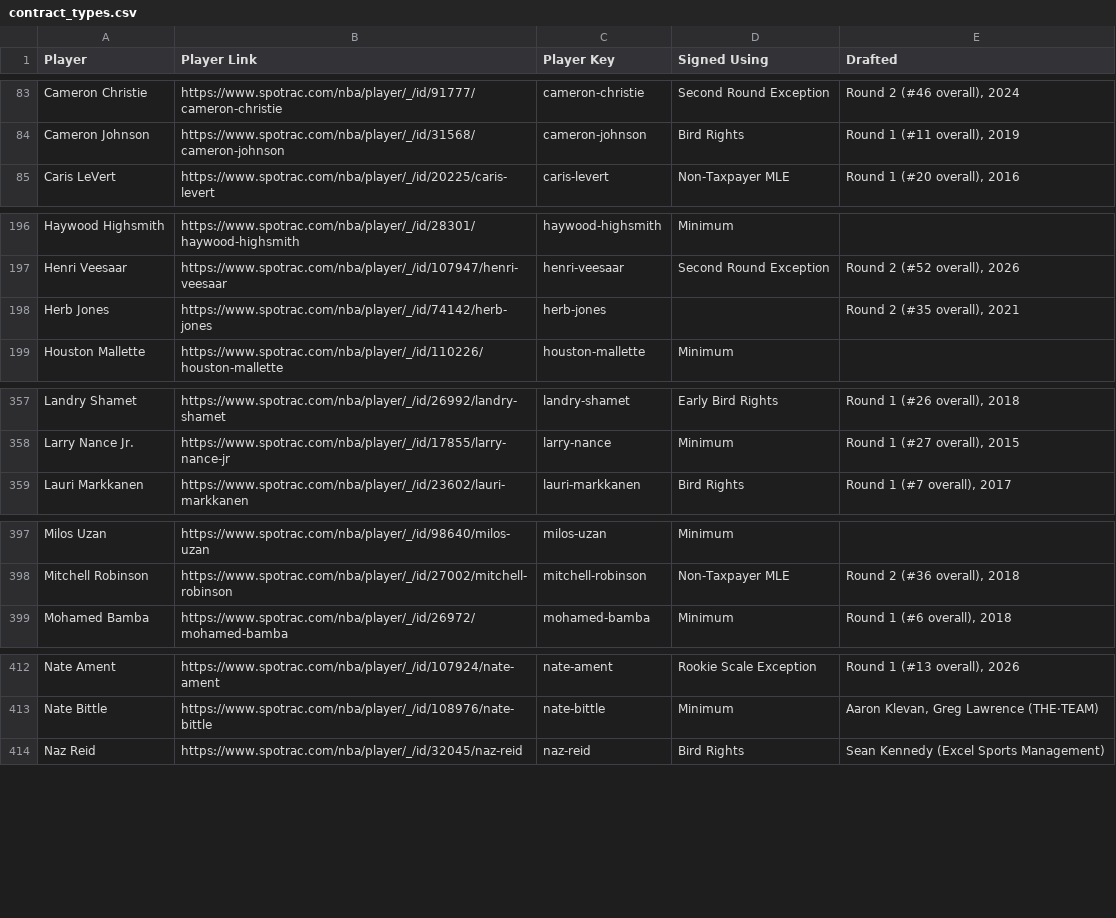
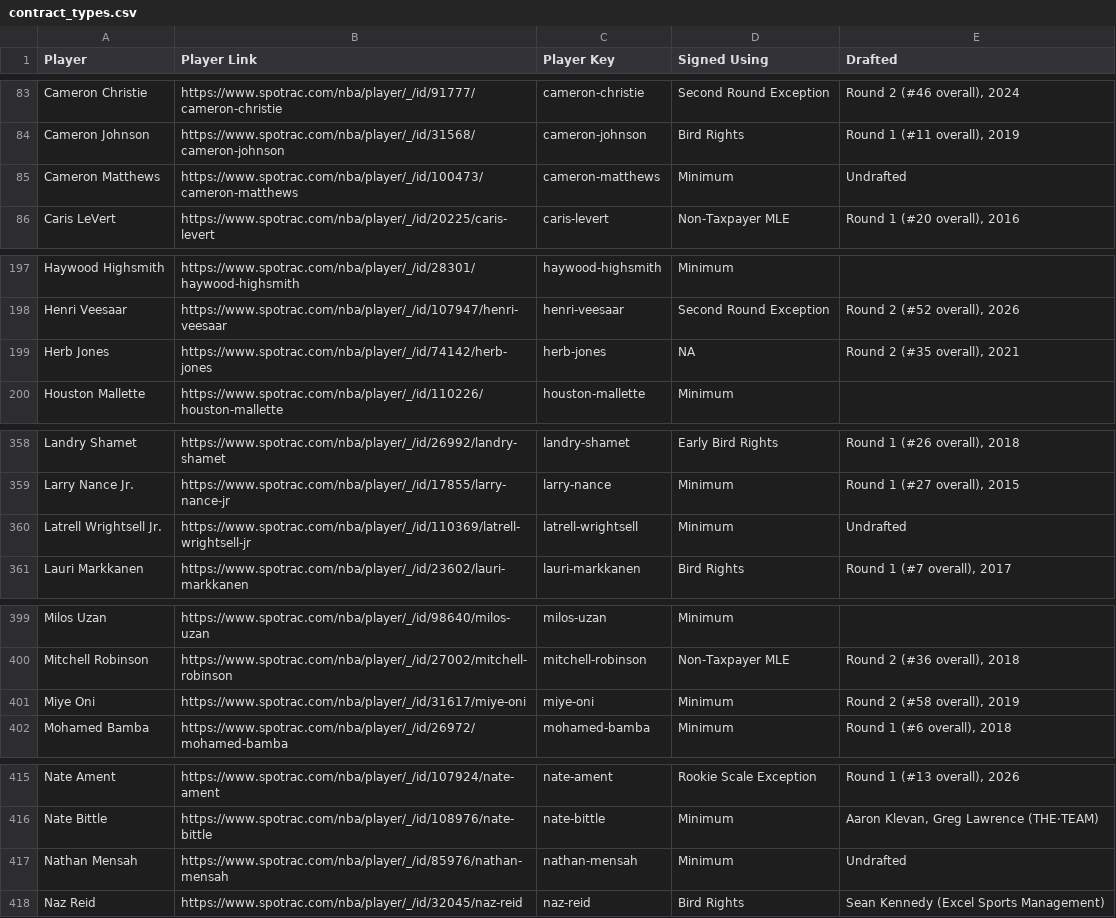
Before and after one commit to b-harr/dmcb, a CSV file: data/contract_types.csv, drawn as a sheet; only a part is shown, gaps mark what is left out; the diff covers the shown part only.

```diff
--- a/data/contract_types.csv
+++ b/data/contract_types.csv
@@ -84,2 +84,3 @@ Cameron Christie,https://www.spotrac.com/nba/player/_/id/91777/cameron-christie,
 Cameron Johnson,https://www.spotrac.com/nba/player/_/id/31568/cameron-johnson,cameron-johnson,Bird Rights,"Round 1 (#11 overall), 2019"
+Cameron Matthews,https://www.spotrac.com/nba/player/_/id/100473/cameron-matthews,cameron-matthews,Minimum,Undrafted
 Caris LeVert,https://www.spotrac.com/nba/player/_/id/20225/caris-levert,caris-levert,Non-Taxpayer MLE,"Round 1 (#20 overall), 2016"
@@ -197,3 +198,3 @@ Haywood Highsmith,https://www.spotrac.com/nba/player/_/id/28301/haywood-highsmit
 Henri Veesaar,https://www.spotrac.com/nba/player/_/id/107947/henri-veesaar,henri-veesaar,Second Round Exception,"Round 2 (#52 overall), 2026"
-Herb Jones,https://www.spotrac.com/nba/player/_/id/74142/herb-jones,herb-jones,,"Round 2 (#35 overall), 2021"
+Herb Jones,https://www.spotrac.com/nba/player/_/id/74142/herb-jones,herb-jones,NA,"Round 2 (#35 overall), 2021"
 Houston Mallette,https://www.spotrac.com/nba/player/_/id/110226/houston-mallette,houston-mallette,Minimum,
@@ -358,2 +359,3 @@ Landry Shamet,https://www.spotrac.com/nba/player/_/id/26992/landry-shamet,landry
 Larry Nance Jr.,https://www.spotrac.com/nba/player/_/id/17855/larry-nance-jr,larry-nance,Minimum,"Round 1 (#27 overall), 2015"
+Latrell Wrightsell Jr.,https://www.spotrac.com/nba/player/_/id/110369/latrell-wrightsell-jr,latrell-wrightsell,Minimum,Undrafted
 Lauri Markkanen,https://www.spotrac.com/nba/player/_/id/23602/lauri-markkanen,lauri-markkanen,Bird Rights,"Round 1 (#7 overall), 2017"
@@ -398,2 +400,3 @@ Milos Uzan,https://www.spotrac.com/nba/player/_/id/98640/milos-uzan,milos-uzan,M
 Mitchell Robinson,https://www.spotrac.com/nba/player/_/id/27002/mitchell-robinson,mitchell-robinson,Non-Taxpayer MLE,"Round 2 (#36 overall), 2018"
+Miye Oni,https://www.spotrac.com/nba/player/_/id/31617/miye-oni,miye-oni,Minimum,"Round 2 (#58 overall), 2019"
 Mohamed Bamba,https://www.spotrac.com/nba/player/_/id/26972/mohamed-bamba,mohamed-bamba,Minimum,"Round 1 (#6 overall), 2018"
@@ -413,2 +416,3 @@ Nate Ament,https://www.spotrac.com/nba/player/_/id/107924/nate-ament,nate-ament,
 Nate Bittle,https://www.spotrac.com/nba/player/_/id/108976/nate-bittle,nate-bittle,Minimum,"Aaron Klevan, Greg Lawrence (THE·TEAM)"
+Nathan Mensah,https://www.spotrac.com/nba/player/_/id/85976/nathan-mensah,nathan-mensah,Minimum,Undrafted
 Naz Reid,https://www.spotrac.com/nba/player/_/id/32045/naz-reid,naz-reid,Bird Rights,Sean Kennedy (Excel Sports Management)
```
Also changed, not shown: 3 edited cells elsewhere in this file, 2 other files.
